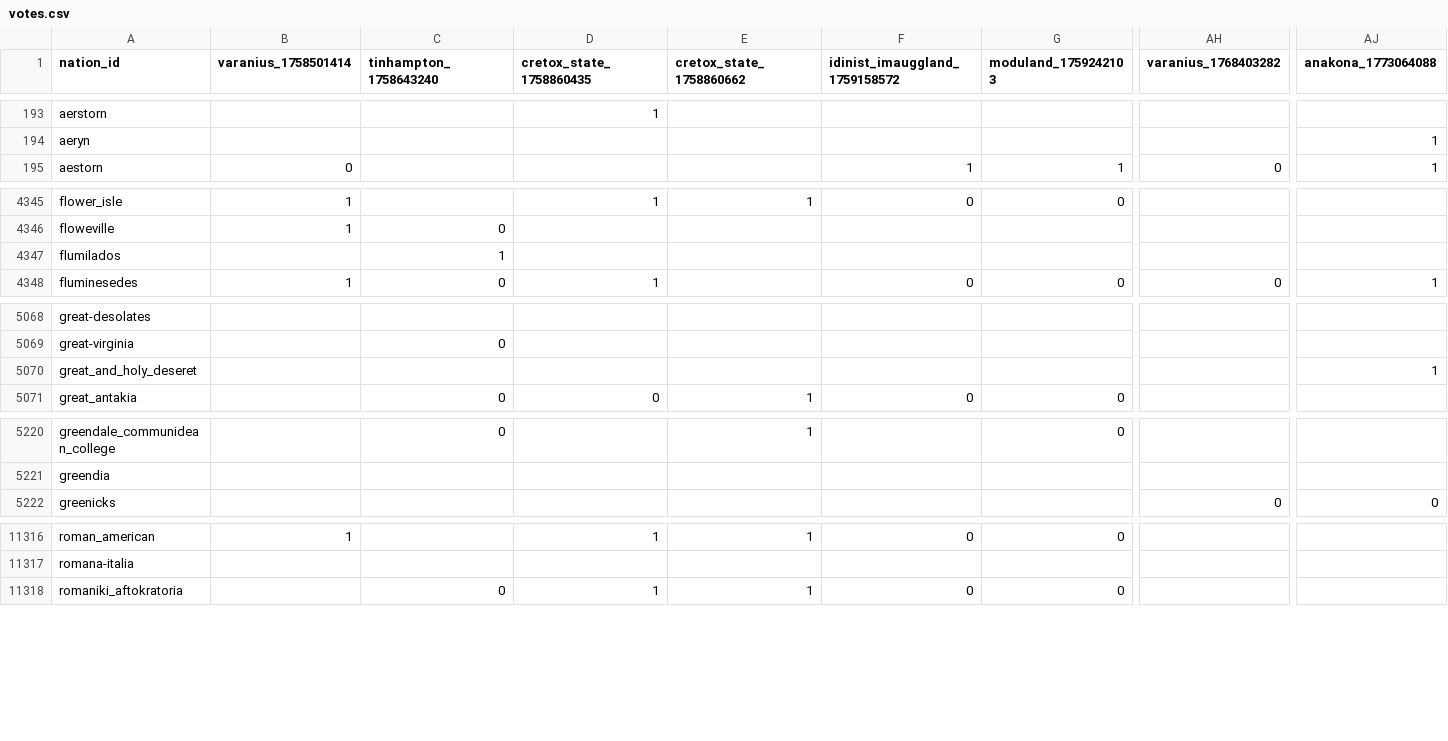
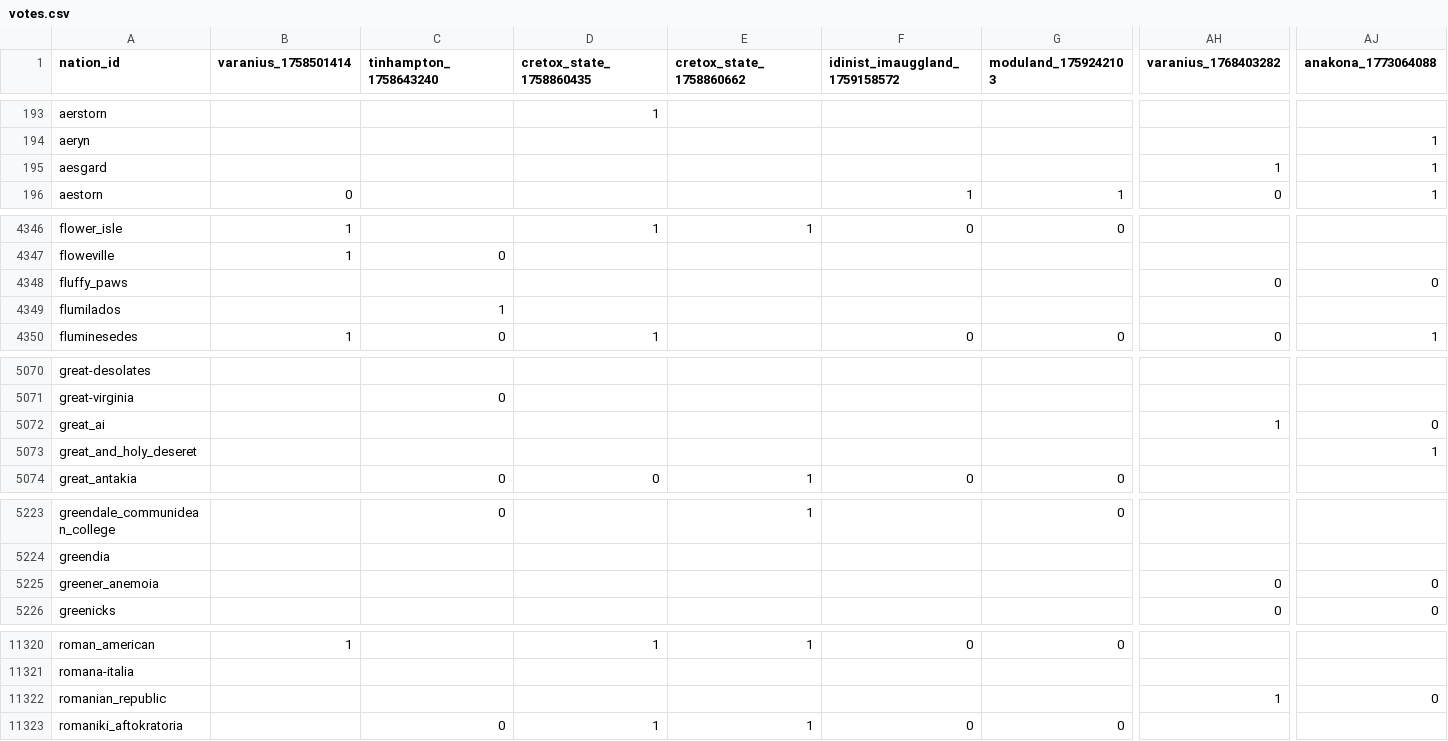
Before and after one commit to Bohaska/wa-voting-records, a CSV file: votes.csv, drawn as a sheet; only a part is shown, gaps mark what is left out; rows hold the shown columns only; the diff covers the shown part only; the diff names each change by its address in the sheet, - before the commit and + after, or states it on an @@ line.

Commit message:
UPDATE: Vote record CSV

```diff
--- a/votes.csv
+++ b/votes.csv
+row 195: aesgard |  |  |  |  |  |  | 1 | 1
+row 4348: fluffy_paws |  |  |  |  |  |  | 0 | 0
+row 5072: great_ai |  |  |  |  |  |  | 1 | 0
+row 5225: greener_anemoia |  |  |  |  |  |  | 0 | 0
+row 11322: romanian_republic |  |  |  |  |  |  | 1 | 0
```
Also changed, not shown: 3 added rows and 82 edited cells elsewhere in this file, 1 other file.
